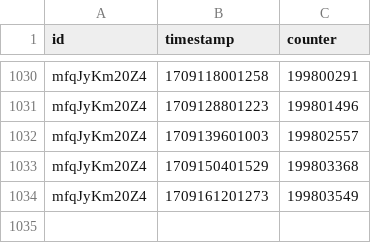
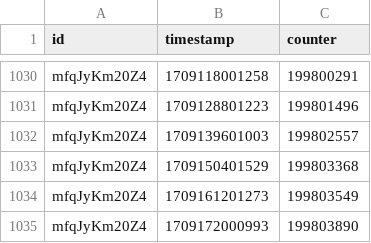
Before and after one commit to bulletin48/kfc200m, a CSV file: data/kfc-history.csv, drawn as a sheet; only a part is shown, gaps mark what is left out.

Commit message:
View count updated.

```diff
--- a/data/kfc-history.csv
+++ b/data/kfc-history.csv
@@ -1034 +1034,2 @@ mfqJyKm20Z4,1709150401529,199803368
 mfqJyKm20Z4,1709161201273,199803549
+mfqJyKm20Z4,1709172000993,199803890
```
Also changed, not shown: 1 other file.
